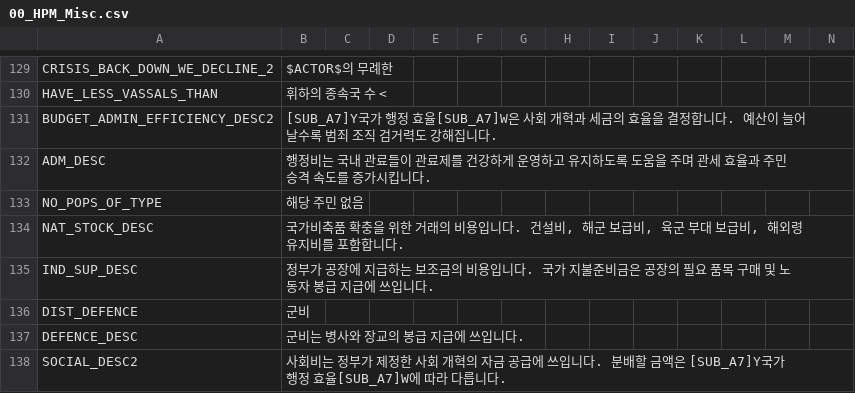
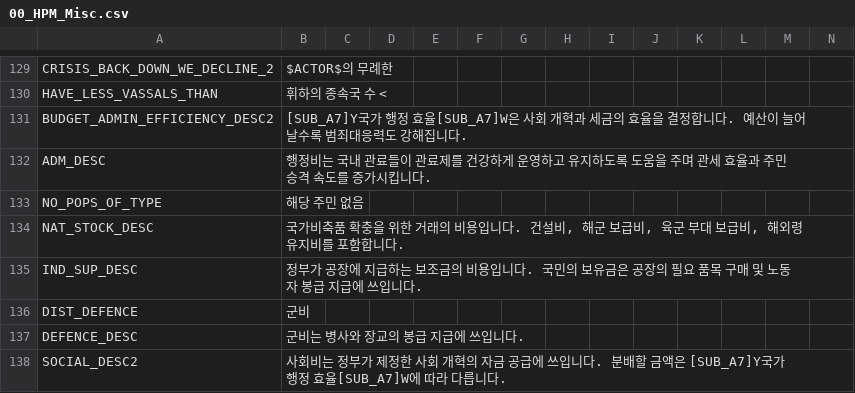
Before and after one commit to kimjeon-il/-Historical-Project-Mod-Korean-Patch, a CSV file: localisation/00_HPM_Misc.csv, drawn as a sheet; only a part is shown, gaps mark what is left out.

Commit message:
Update 00_HPM_Misc.csv

```diff
--- a/localisation/00_HPM_Misc.csv
+++ b/localisation/00_HPM_Misc.csv
@@ -130,3 +130,3 @@ CRISIS_BACK_DOWN_WE_DECLINE_2;$ACTOR$의 무례한;;;;;;;;;;;;;
 HAVE_LESS_VASSALS_THAN; 휘하의 종속국 수 < ;;;;;;;;;;;;;
-BUDGET_ADMIN_EFFICIENCY_DESC2;[SUB_A7]Y국가 행정 효율[SUB_A7]W은 사회 개혁과 세금의 효율을 결정합니다. 예산이 늘어날수록 범죄 조직 검거력도 강해집니다.;;;;;;;;;;;;;
+BUDGET_ADMIN_EFFICIENCY_DESC2;[SUB_A7]Y국가 행정 효율[SUB_A7]W은 사회 개혁과 세금의 효율을 결정합니다. 예산이 늘어날수록 범죄대응력도 강해집니다.;;;;;;;;;;;;;
 ADM_DESC;행정비는 국내 관료들이 관료제를 건강하게 운영하고 유지하도록 도움을 주며 관세 효율과 주민 승격 속도를 증가시킵니다.;;;;;;;;;;;;;
@@ -134,3 +134,3 @@ NO_POPS_OF_TYPE;해당 주민 없음;;;;;;;;;;;;;
 NAT_STOCK_DESC;국가비축품 확충을 위한 거래의 비용입니다. 건설비, 해군 보급비, 육군 부대 보급비, 해외령 유지비를 포함합니다.;;;;;;;;;;;;
-IND_SUP_DESC;정부가 공장에 지급하는 보조금의 비용입니다. 국가 지불준비금은 공장의 필요 품목 구매 및 노동자 봉급 지급에 쓰입니다.;;;;;;;;;;;;;
+IND_SUP_DESC;정부가 공장에 지급하는 보조금의 비용입니다. 국민의 보유금은 공장의 필요 품목 구매 및 노동자 봉급 지급에 쓰입니다.;;;;;;;;;;;;;
 DIST_DEFENCE;군비;;;;;;;;;;;;;
```
